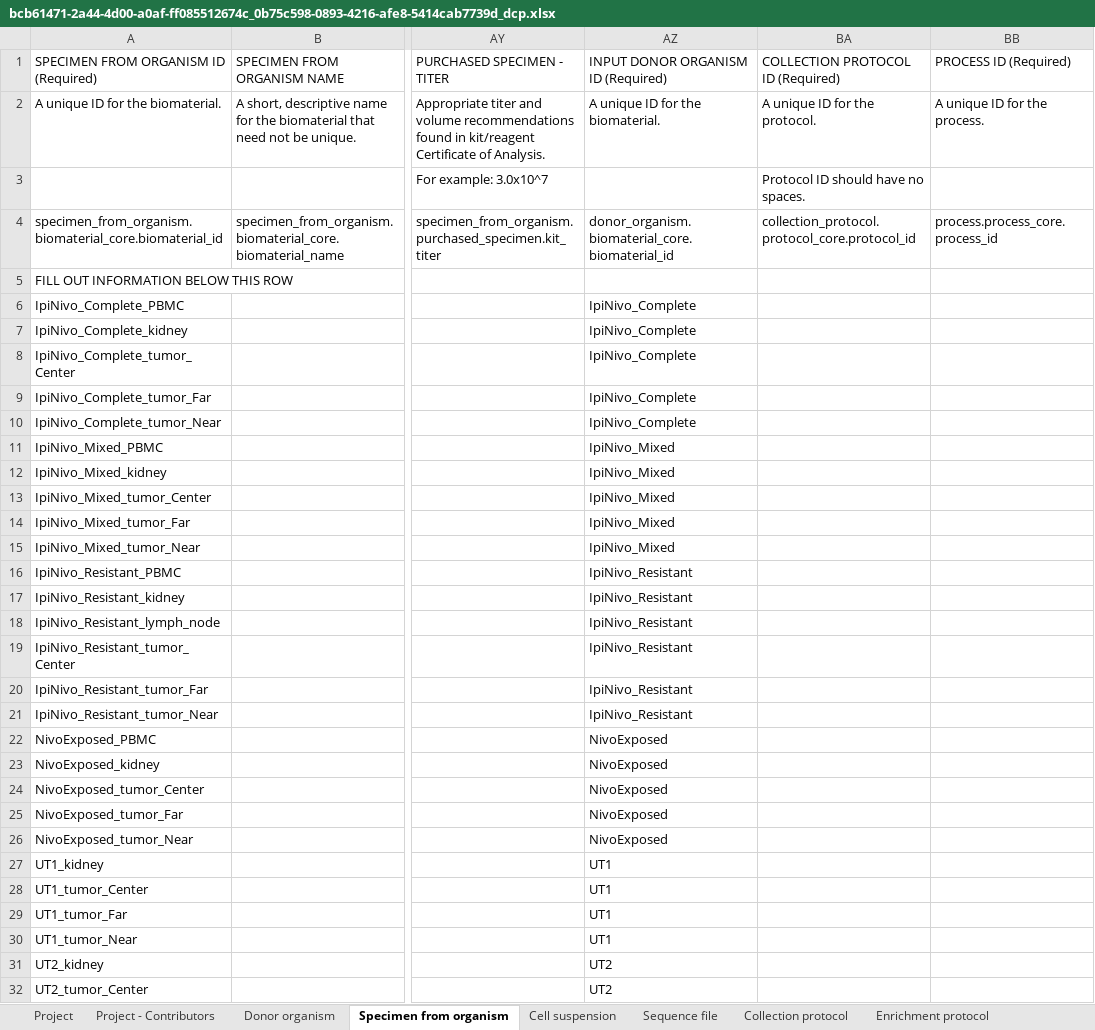
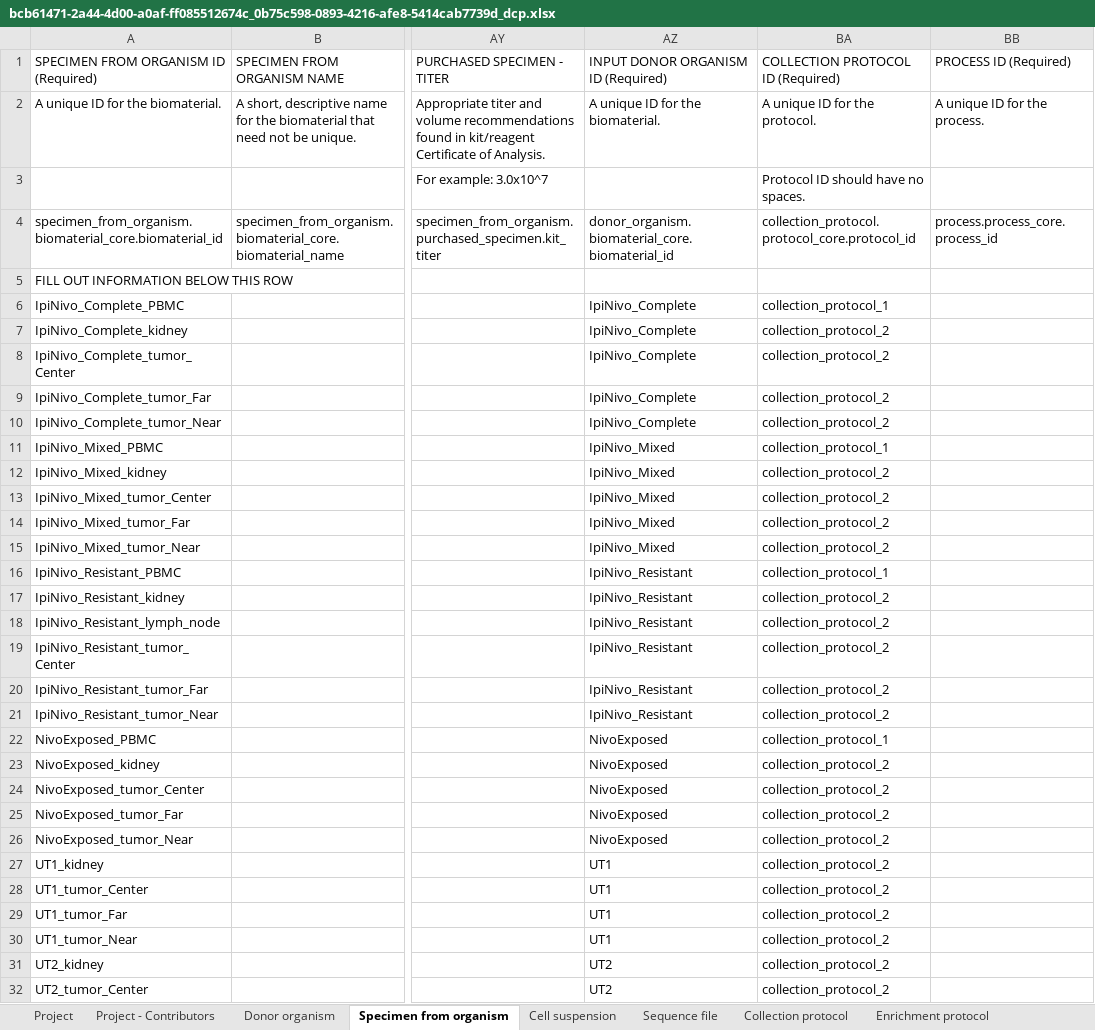
Before and after one commit to arschat/tier1_to_dcp, an Excel workbook: metadata/bcb61471-2a44-4d00-a0af-ff085512674c_0b75c598-0893-4216-afe8-5414cab7739d_dcp.xlsx, sheet Specimen from organism, drawn as a sheet; only a part is shown, gaps mark what is left out; values as stored, in another font and other column widths than the file's, no borders; the diff covers the shown part only; the diff names each change by its address in the sheet, - before the commit and + after, or states it on an @@ line.

Commit message:
Assign protocol_ids to entities

```diff
--- a/metadata/bcb61471-2a44-4d00-a0af-ff085512674c_0b75c598-0893-4216-afe8-5414cab7739d_dcp.xlsx (sheet Specimen from organism)
+++ b/metadata/bcb61471-2a44-4d00-a0af-ff085512674c_0b75c598-0893-4216-afe8-5414cab7739d_dcp.xlsx (sheet Specimen from organism)
-BA6: (empty)
+BA6: collection_protocol_1
-BA7:BA10: (empty)
+BA7:BA10: collection_protocol_2
-BA11: (empty)
+BA11: collection_protocol_1
-BA12:BA15: (empty)
+BA12:BA15: collection_protocol_2
-BA16: (empty)
+BA16: collection_protocol_1
-BA17:BA21: (empty)
+BA17:BA21: collection_protocol_2
-BA22: (empty)
+BA22: collection_protocol_1
-BA23:BA32: (empty)
+BA23:BA32: collection_protocol_2
```
Also changed, not shown: 13 edited cells elsewhere in this sheet, sheet Sequence file, sheet Enrichment protocol, sheet Cell suspension, 3 other files.
